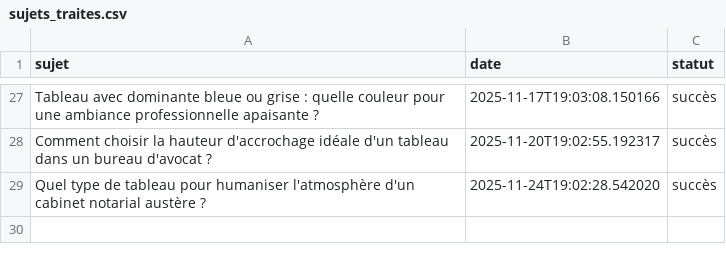
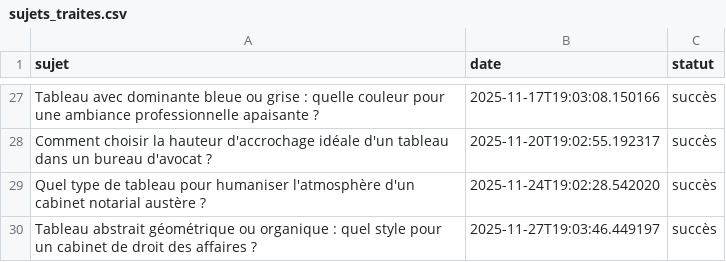
Before and after one commit to Metalosmose21/Cabinet-avocat-2, a CSV file: sujets_traites.csv, drawn as a sheet; only a part is shown, gaps mark what is left out; the diff names each change by its address in the sheet, - before the commit and + after, or states it on an @@ line.

```diff
--- a/sujets_traites.csv
+++ b/sujets_traites.csv
+row 30: Tableau abstrait géométrique ou organique : quel style pour un cabinet de droit des affaires ? | 2025-11-27T19:03:46.449197 | succès
```
Also changed, not shown: sujets.csv.
